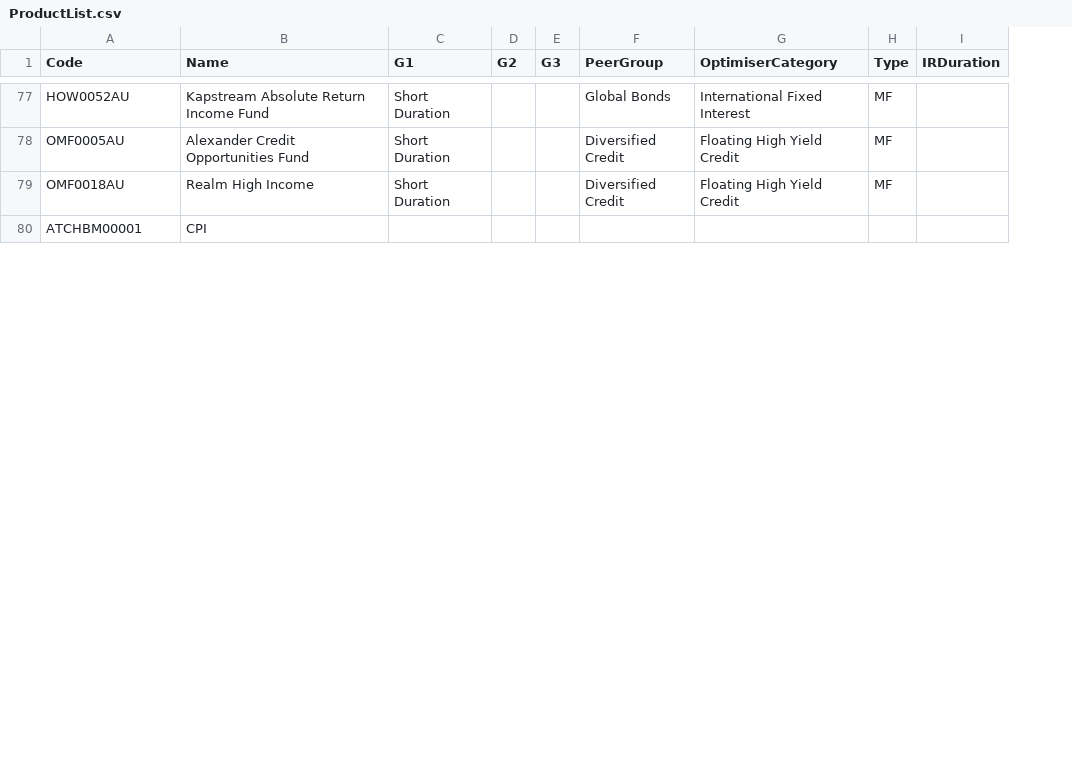
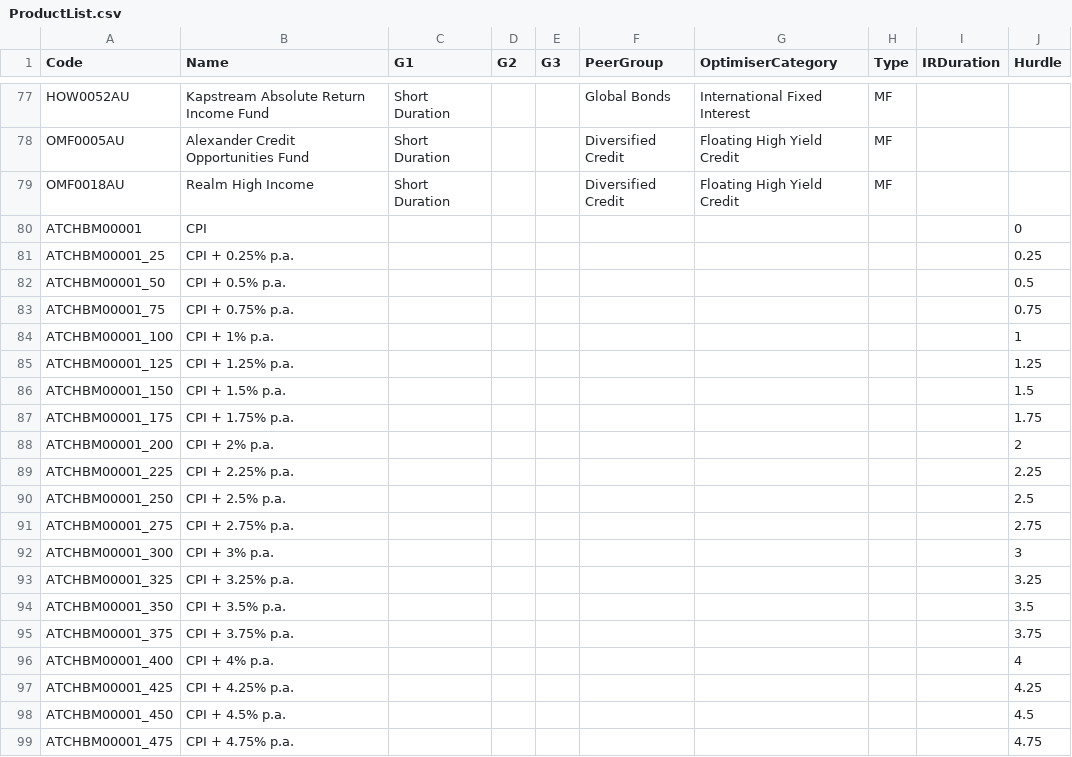
Before and after one commit to KevToohey/AtchisonAttribution, a CSV file: ProductList.csv, drawn as a sheet; only a part is shown, gaps mark what is left out; the diff covers the shown part only; the diff names each change by its address in the sheet, - before the commit and + after, or states it on an @@ line.

```diff
--- a/ProductList.csv
+++ b/ProductList.csv
+column J (Hurdle), row 80: 0
+row 81: ATCHBM00001_25 | CPI + 0.25% p.a. |  |  |  |  |  |  |  | 0.25
+row 82: ATCHBM00001_50 | CPI + 0.5% p.a. |  |  |  |  |  |  |  | 0.5
+row 83: ATCHBM00001_75 | CPI + 0.75% p.a. |  |  |  |  |  |  |  | 0.75
+row 84: ATCHBM00001_100 | CPI + 1% p.a. |  |  |  |  |  |  |  | 1
+row 85: ATCHBM00001_125 | CPI + 1.25% p.a. |  |  |  |  |  |  |  | 1.25
+row 86: ATCHBM00001_150 | CPI + 1.5% p.a. |  |  |  |  |  |  |  | 1.5
+row 87: ATCHBM00001_175 | CPI + 1.75% p.a. |  |  |  |  |  |  |  | 1.75
+row 88: ATCHBM00001_200 | CPI + 2% p.a. |  |  |  |  |  |  |  | 2
+row 89: ATCHBM00001_225 | CPI + 2.25% p.a. |  |  |  |  |  |  |  | 2.25
+row 90: ATCHBM00001_250 | CPI + 2.5% p.a. |  |  |  |  |  |  |  | 2.5
+row 91: ATCHBM00001_275 | CPI + 2.75% p.a. |  |  |  |  |  |  |  | 2.75
+row 92: ATCHBM00001_300 | CPI + 3% p.a. |  |  |  |  |  |  |  | 3
+row 93: ATCHBM00001_325 | CPI + 3.25% p.a. |  |  |  |  |  |  |  | 3.25
+row 94: ATCHBM00001_350 | CPI + 3.5% p.a. |  |  |  |  |  |  |  | 3.5
+row 95: ATCHBM00001_375 | CPI + 3.75% p.a. |  |  |  |  |  |  |  | 3.75
+row 96: ATCHBM00001_400 | CPI + 4% p.a. |  |  |  |  |  |  |  | 4
+row 97: ATCHBM00001_425 | CPI + 4.25% p.a. |  |  |  |  |  |  |  | 4.25
+row 98: ATCHBM00001_450 | CPI + 4.5% p.a. |  |  |  |  |  |  |  | 4.5
+row 99: ATCHBM00001_475 | CPI + 4.75% p.a. |  |  |  |  |  |  |  | 4.75
```
Also changed, not shown: 11 added rows elsewhere in this file, WeightFile.csv, 1 other file.
